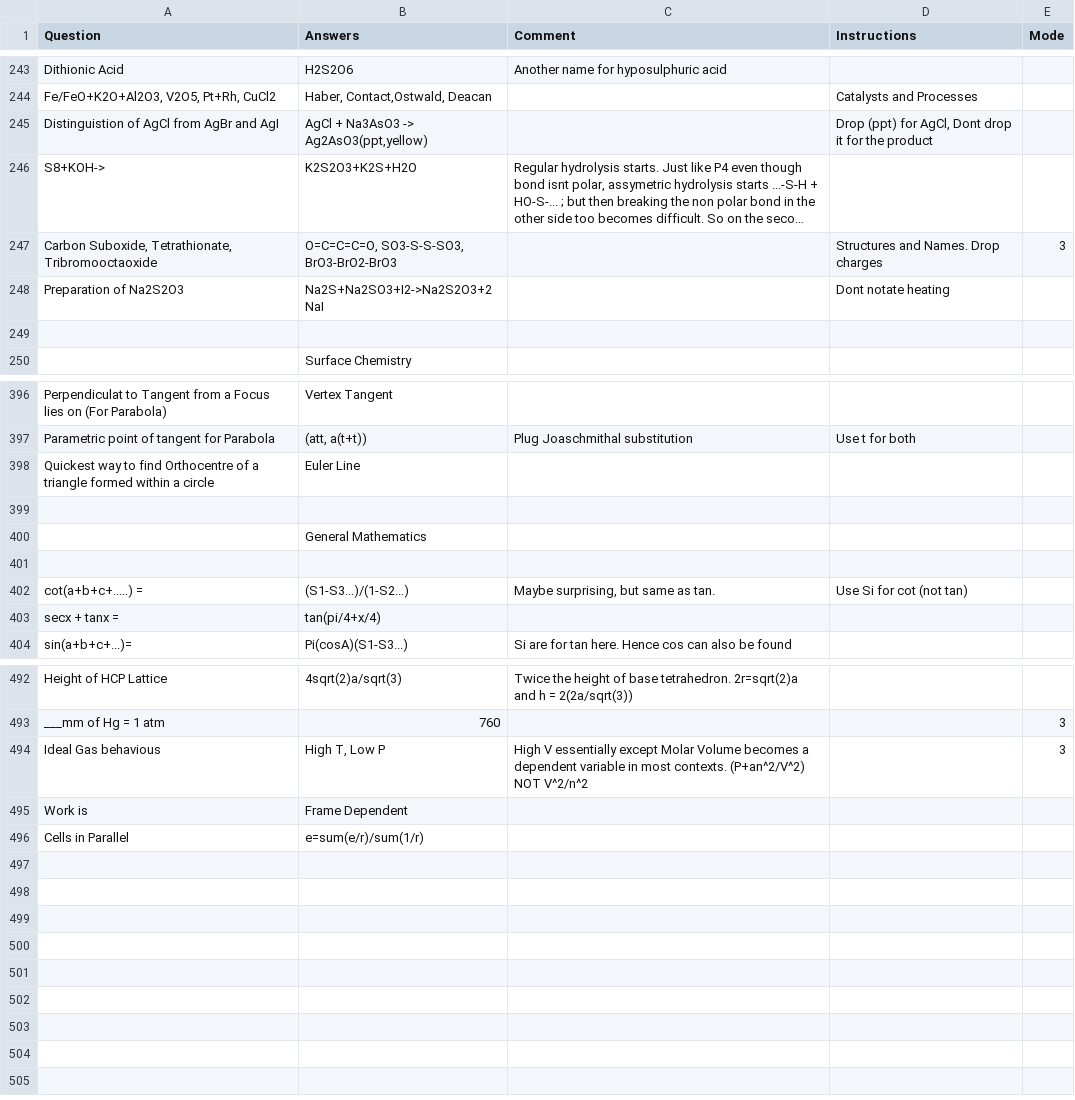
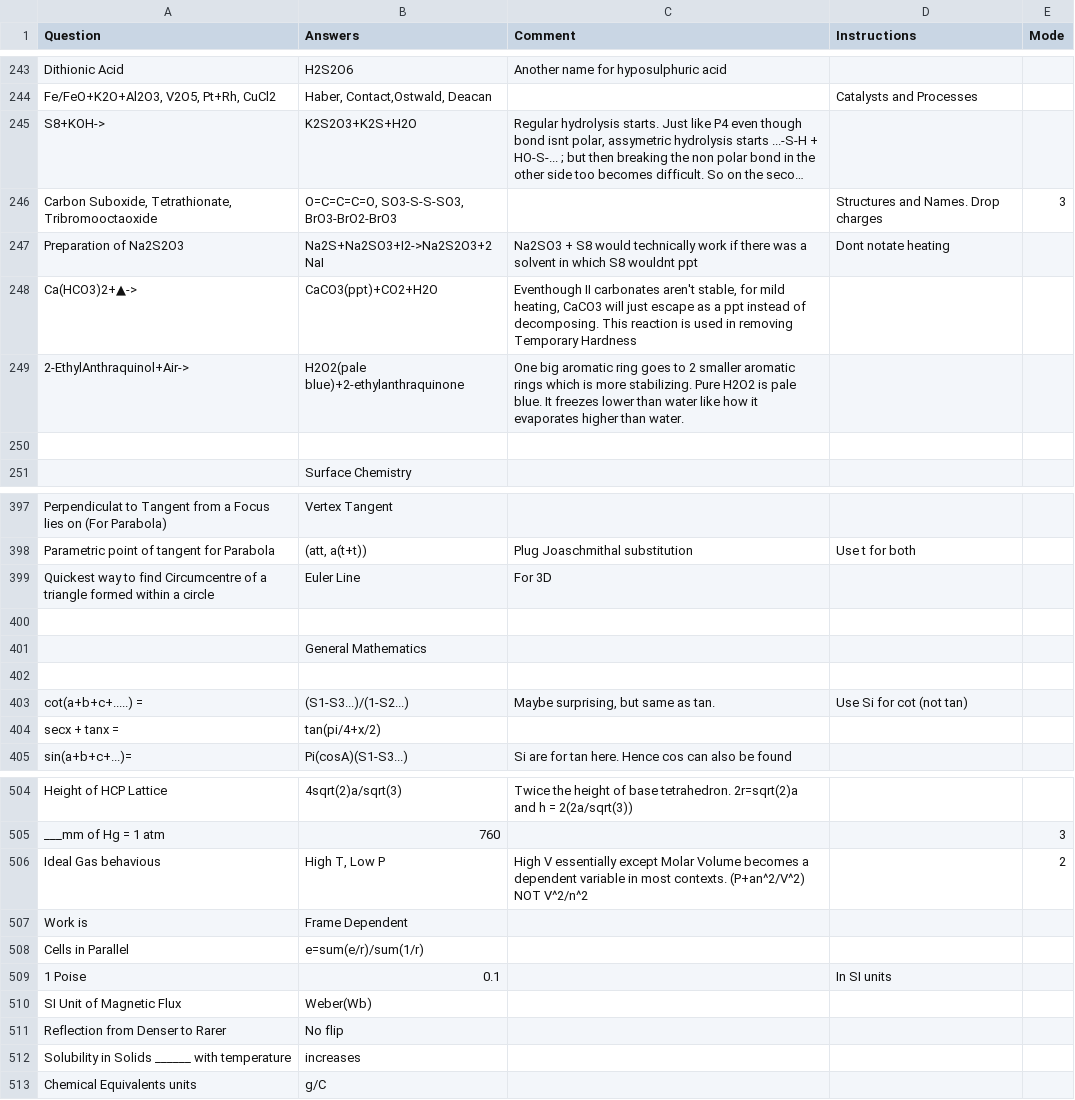
Before and after one commit to RishiNandha/Kossel, a CSV file: Decks/JEE.csv, drawn as a sheet; only a part is shown, gaps mark what is left out; long unchanged cells end in …; removed rows and columns are numbered as before the commit, all else as after; the diff covers the shown part only; the diff names each change by its address in the sheet, - before the commit and + after, or states it on an @@ line.

```diff
--- a/Decks/JEE.csv
+++ b/Decks/JEE.csv
-row 245: Distinguistion of AgCl from AgBr and AgI | AgCl + Na3AsO3 -> Ag2AsO3(ppt,yellow) |  | Drop (ppt) for AgCl, Dont drop it for the product
-C247 (Comment): (empty)
+C247 (Comment): Na2SO3 + S8 would technically work if there was a solvent in which S8 wouldnt ppt
+row 248: Ca(HCO3)2+▲-> | CaCO3(ppt)+CO2+H2O | Eventhough II carbonates aren't stable, for mild heating, CaCO3 will just escape as a ppt instead of decomposing. This reaction is used in removing Temporary Hardness
+row 249: 2-EthylAnthraquinol+Air-> | H2O2(pale blue)+2-ethylanthraquinone | One big aromatic ring goes to 2 smaller aromatic rings which is more stabilizing. Pure H2O2 is pale blue. It freezes lower than water like how it evaporates higher than water.
-A399 (Question): …to find Orthocentre of a…
+A399 (Question): …to find Circumcentre of a…
-C399 (Comment): (empty)
+C399 (Comment): For 3D
-B404 (Answers): tan(pi/4+x/4)
+B404 (Answers): tan(pi/4+x/2)
-E506 (Mode): 3
+E506 (Mode): 2
+row 509: 1 Poise | 0.1 |  | In SI units
+row 510: SI Unit of Magnetic Flux | Weber(Wb)
+row 511: Reflection from Denser to Rarer | No flip
+row 512: Solubility in Solids ______ with temperature | increases
+row 513: Chemical Equivalents units | g/C
```
Also changed, not shown: 11 added rows and 11 edited cells elsewhere in this file.
